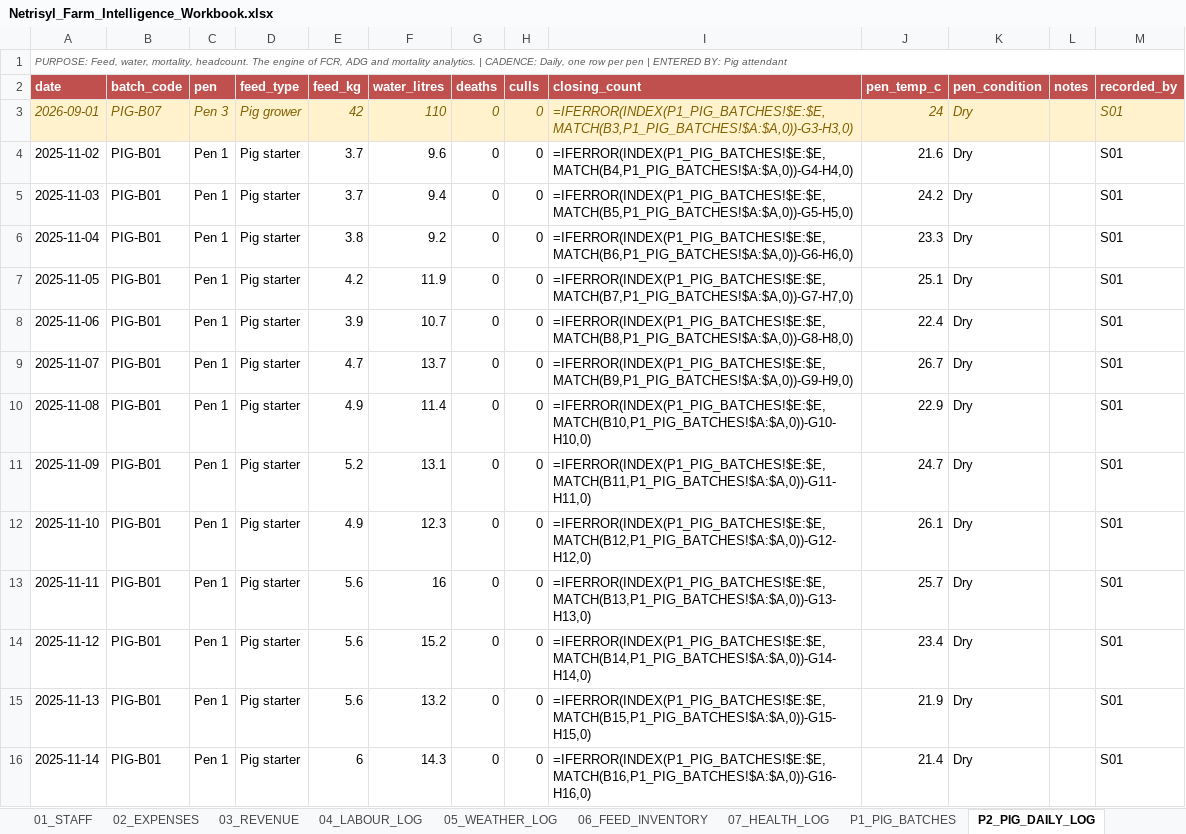
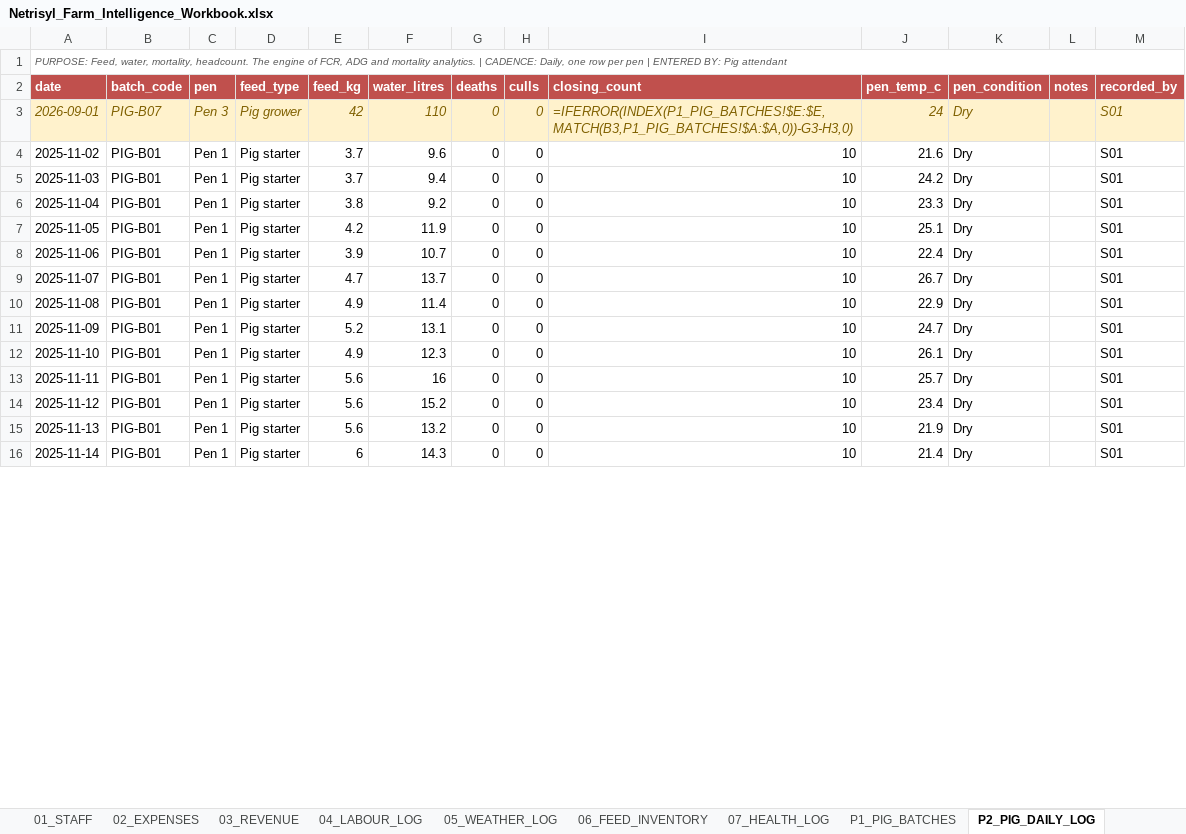
Before and after one commit to SYLVESTER1922/FARM_INTELLIGENCE, an Excel workbook: Netrisyl_Farm_Intelligence_Workbook.xlsx, sheet P2_PIG_DAILY_LOG, drawn as a sheet; only a part is shown; values as stored, in another font and other column widths than the file's, no borders; formulas without a stored value are shown as written; the diff covers the shown part only; the diff names each change by its address in the sheet, - before the commit and + after, or states it on an @@ line.

```diff
--- a/Netrisyl_Farm_Intelligence_Workbook.xlsx (sheet P2_PIG_DAILY_LOG)
+++ b/Netrisyl_Farm_Intelligence_Workbook.xlsx (sheet P2_PIG_DAILY_LOG)
-I4 (closing_count): =IFERROR(INDEX(P1_PIG_BATCHES!$E:$E,MATCH(B4,P1_PIG_BATCHES!$A:$A,0))-G4-H4,0)
+I4 (closing_count): 10
-I5 (closing_count): =IFERROR(INDEX(P1_PIG_BATCHES!$E:$E,MATCH(B5,P1_PIG_BATCHES!$A:$A,0))-G5-H5,0)
+I5 (closing_count): 10
-I6 (closing_count): =IFERROR(INDEX(P1_PIG_BATCHES!$E:$E,MATCH(B6,P1_PIG_BATCHES!$A:$A,0))-G6-H6,0)
+I6 (closing_count): 10
-I7 (closing_count): =IFERROR(INDEX(P1_PIG_BATCHES!$E:$E,MATCH(B7,P1_PIG_BATCHES!$A:$A,0))-G7-H7,0)
+I7 (closing_count): 10
-I8 (closing_count): =IFERROR(INDEX(P1_PIG_BATCHES!$E:$E,MATCH(B8,P1_PIG_BATCHES!$A:$A,0))-G8-H8,0)
+I8 (closing_count): 10
-I9 (closing_count): =IFERROR(INDEX(P1_PIG_BATCHES!$E:$E,MATCH(B9,P1_PIG_BATCHES!$A:$A,0))-G9-H9,0)
+I9 (closing_count): 10
-I10 (closing_count): =IFERROR(INDEX(P1_PIG_BATCHES!$E:$E,MATCH(B10,P1_PIG_BATCHES!$A:$A,0))-G10-H10,0)
+I10 (closing_count): 10
-I11 (closing_count): =IFERROR(INDEX(P1_PIG_BATCHES!$E:$E,MATCH(B11,P1_PIG_BATCHES!$A:$A,0))-G11-H11,0)
+I11 (closing_count): 10
-I12 (closing_count): =IFERROR(INDEX(P1_PIG_BATCHES!$E:$E,MATCH(B12,P1_PIG_BATCHES!$A:$A,0))-G12-H12,0)
+I12 (closing_count): 10
-I13 (closing_count): =IFERROR(INDEX(P1_PIG_BATCHES!$E:$E,MATCH(B13,P1_PIG_BATCHES!$A:$A,0))-G13-H13,0)
+I13 (closing_count): 10
-I14 (closing_count): =IFERROR(INDEX(P1_PIG_BATCHES!$E:$E,MATCH(B14,P1_PIG_BATCHES!$A:$A,0))-G14-H14,0)
+I14 (closing_count): 10
-I15 (closing_count): =IFERROR(INDEX(P1_PIG_BATCHES!$E:$E,MATCH(B15,P1_PIG_BATCHES!$A:$A,0))-G15-H15,0)
+I15 (closing_count): 10
-I16 (closing_count): =IFERROR(INDEX(P1_PIG_BATCHES!$E:$E,MATCH(B16,P1_PIG_BATCHES!$A:$A,0))-G16-H16,0)
+I16 (closing_count): 10
```
Also changed, not shown: 516 edited cells elsewhere in this sheet, sheet 04_LABOUR_LOG, sheet 02_EXPENSES, sheet P3_PIG_WEIGHTS, sheet 03_REVENUE, sheet F5_HARVEST_LOG, sheet P5_BREEDING_FARROWING, 2 other files.
